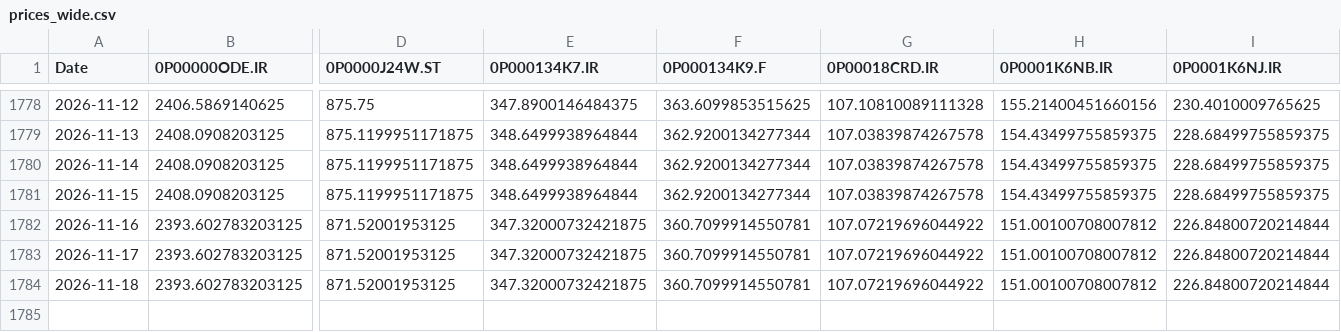
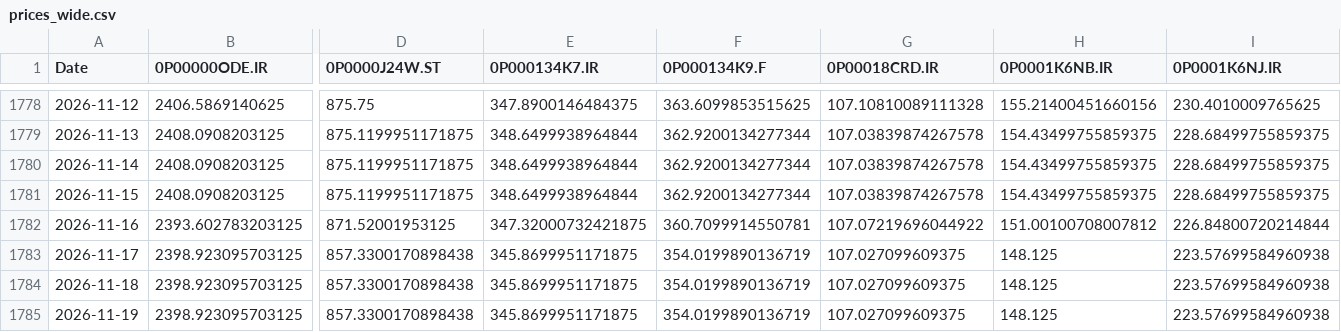
Before and after one commit to waleed3011/finance-data-collector, a CSV file: data/prices_wide.csv, drawn as a sheet; only a part is shown, gaps mark what is left out; removed rows and columns are numbered as before the commit, all else as after; rows hold the shown columns only; the diff covers the shown part only; the diff names each change by its address in the sheet, - before the commit and + after, or states it on an @@ line.

```diff
--- a/data/prices_wide.csv
+++ b/data/prices_wide.csv
-B1783 (0P00000ODE.IR): 2393.602783203125
+B1783 (0P00000ODE.IR): 2398.923095703125
-D1783 (0P0000J24W.ST): 871.52001953125
+D1783 (0P0000J24W.ST): 857.3300170898438
-E1783 (0P000134K7.IR): 347.32000732421875
+E1783 (0P000134K7.IR): 345.8699951171875
-F1783 (0P000134K9.F): 360.7099914550781
+F1783 (0P000134K9.F): 354.0199890136719
-G1783 (0P00018CRD.IR): 107.07219696044922
+G1783 (0P00018CRD.IR): 107.027099609375
-H1783 (0P0001K6NB.IR): 151.00100708007812
+H1783 (0P0001K6NB.IR): 148.125
-I1783 (0P0001K6NJ.IR): 226.84800720214844
+I1783 (0P0001K6NJ.IR): 223.57699584960938
-row 1784: 2026-11-18 | 2393.602783203125 | 871.52001953125 | 347.32000732421875 | 360.7099914550781 | 107.07219696044922 | 151.00100708007812 | 226.84800720214844
+row 1784: 2026-11-18 | 2398.923095703125 | 857.3300170898438 | 345.8699951171875 | 354.0199890136719 | 107.027099609375 | 148.125 | 223.57699584960938
+row 1785: 2026-11-19 | 2398.923095703125 | 857.3300170898438 | 345.8699951171875 | 354.0199890136719 | 107.027099609375 | 148.125 | 223.57699584960938
```
Also changed, not shown: 7 edited cells elsewhere in this file, 1 other file.
